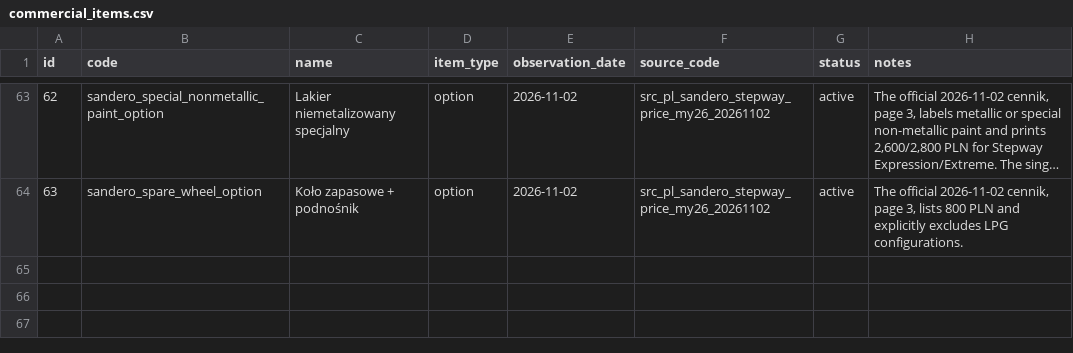
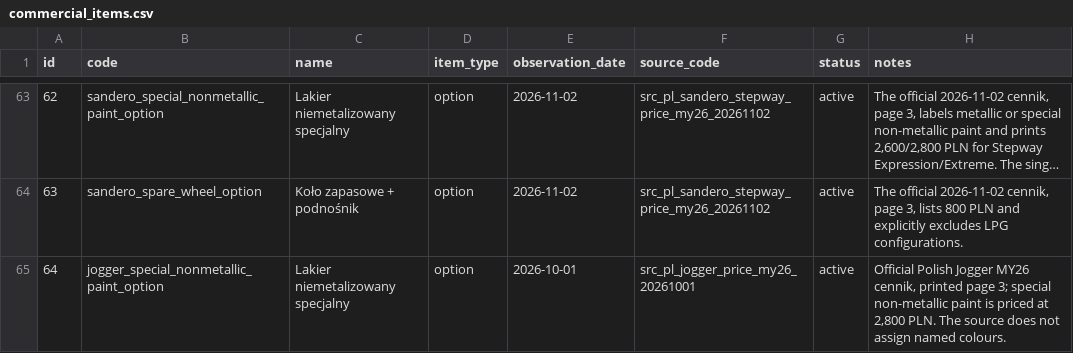
Before and after one commit to xbodzio7/Dacia-Knowledge-Base, a CSV file: data/master/commercial_items.csv, drawn as a sheet; only a part is shown, gaps mark what is left out; long unchanged cells end in ….

Commit message:
data(jogger): import official MY26 2026-10-01 commercial matrix
* data(jogger): import official 2026-10-01 commercial matrix

* fix(jogger): correct importer CSV line endings and session note

* test(jogger): guard commercial row identifier integrity

* state: link Jogger commercial package to PR 815

* fix(jogger): correct importer item-row comparison syntax

* test(reports): include new Jogger paint item in commercial workbook

* test(jogger): align legacy coverage contracts with new source mappings

* fix(jogger): define source rows before scoped key validation

* docs(spring): distinguish live MY26 PDF from archived MY25 source

```diff
--- a/data/master/commercial_items.csv
+++ b/data/master/commercial_items.csv
@@ -64 +64,2 @@ id,code,name,item_type,observation_date,source_code,status,notes
 63,sandero_spare_wheel_option,Koło zapasowe + podnośnik,option,2026-11-02,src_pl_sandero_stepway_price_my26_20261102,active,"The official 2026-11-02 cennik, page 3, lists 800 PLN and explicitly excludes LPG configurations."
+64,jogger_special_nonmetallic_paint_option,Lakier niemetalizowany specjalny,option,2026-10-01,src_pl_jogger_price_my26_20261001,active,"Official Polish Jogger MY26 cennik, printed page 3; special non-metallic paint is priced at 2,800 PLN. The source does not assign named colours."
```
Also changed, not shown: data/master/sources.csv, 18 other files.
